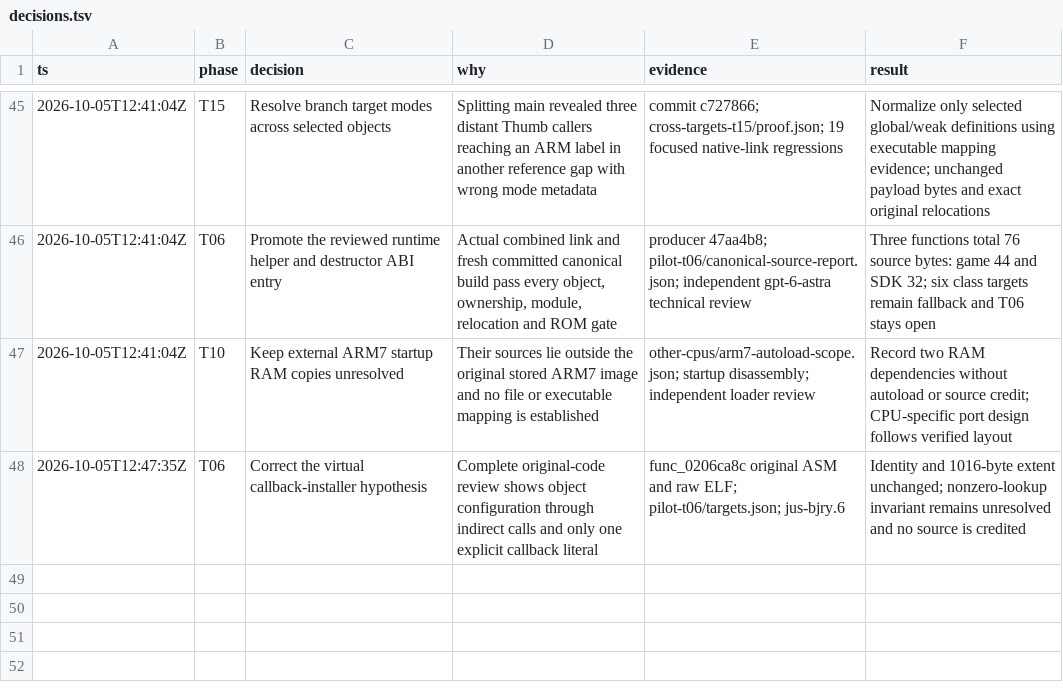
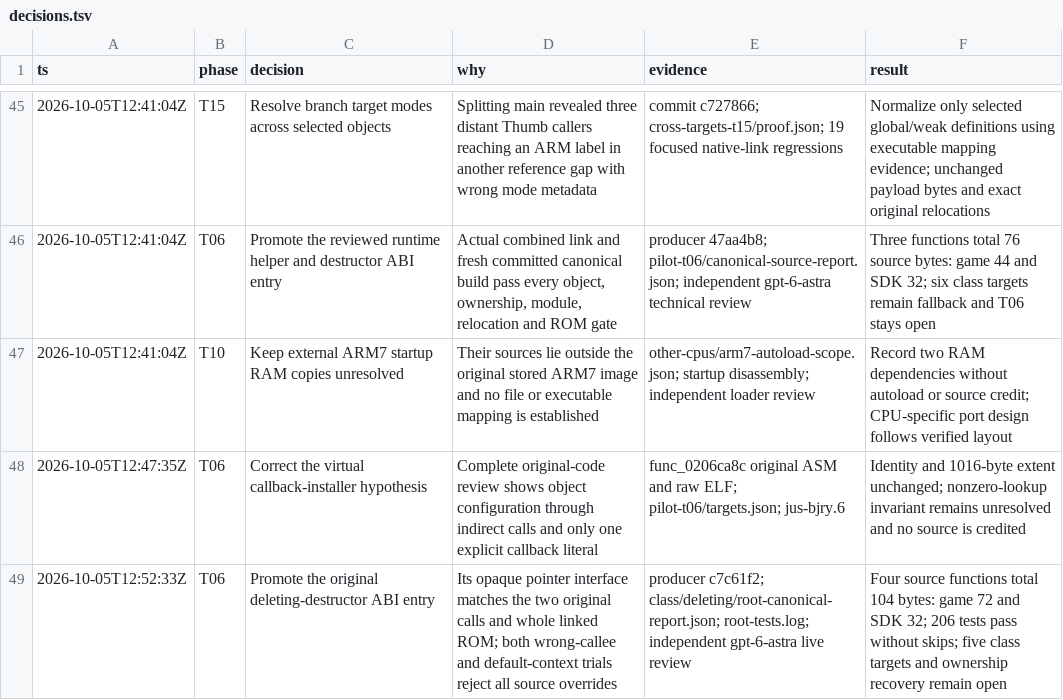
Before and after one commit to drj613/JUSDecomp, a TSV file: decomp/matching-notes/decisions.tsv, drawn as a sheet; only a part is shown, gaps mark what is left out; the diff names each change by its address in the sheet, - before the commit and + after, or states it on an @@ line.

Commit message:
Publish independent deleting-destructor reproduction and partial coverage

```diff
--- a/decomp/matching-notes/decisions.tsv
+++ b/decomp/matching-notes/decisions.tsv
+row 49: 2026-10-05T12:52:33Z | T06 | Promote the original deleting-destructor ABI entry | Its opaque pointer interface matches the two original calls and whole linked ROM; both wrong-callee and default-context trials reject all source overrides | producer c7c61f2; class/deleting/root-canonical-report.json; root-tests.log; independent gpt-6-astra live review | Four source functions total 104 bytes: game 72 and SDK 32; 206 tests pass without skips; five class targets and ownership recovery remain open
```
Also changed, not shown: 5 other files.
